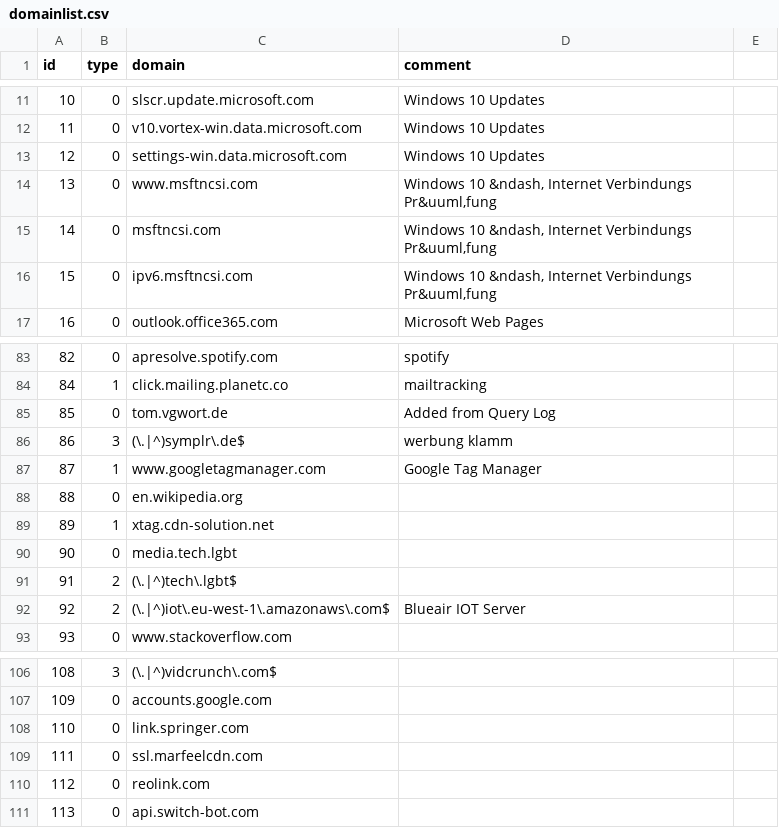
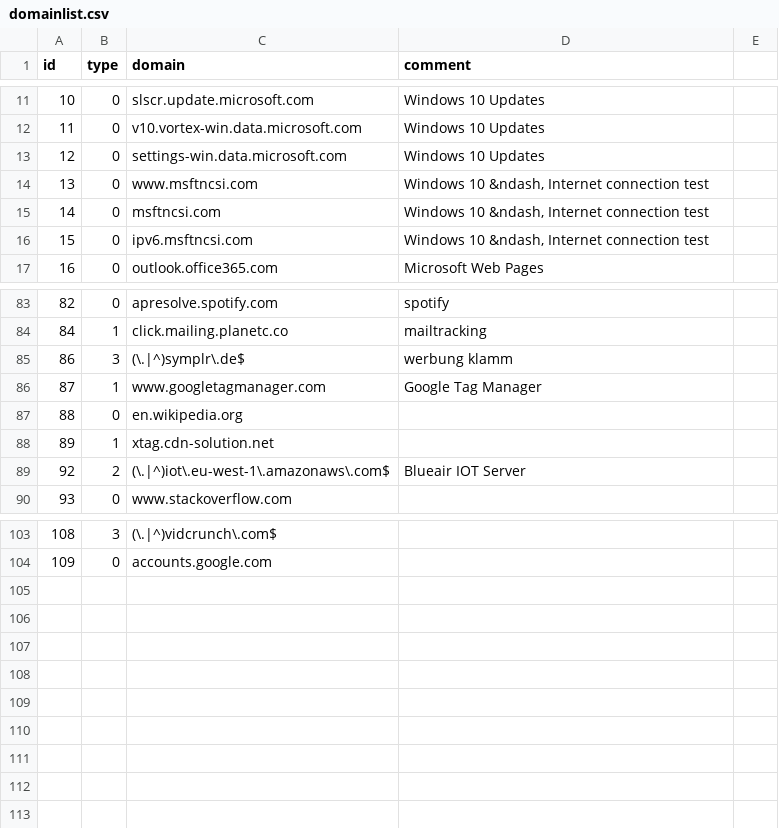
Before and after one commit to yjeanrenaud/piHole-lists, a CSV file: domainlist.csv, drawn as a sheet; only a part is shown, gaps mark what is left out.

Commit message:
Update domainlist.csv
removed some very specific entries

```diff
--- a/domainlist.csv
+++ b/domainlist.csv
@@ -13,5 +13,5 @@ id,type,domain,comment
 12,0,settings-win.data.microsoft.com,Windows 10 Updates
-13,0,www.msftncsi.com,"Windows 10 &ndash, Internet Verbindungs Pr&uuml,fung"
-14,0,msftncsi.com,"Windows 10 &ndash, Internet Verbindungs Pr&uuml,fung"
-15,0,ipv6.msftncsi.com,"Windows 10 &ndash, Internet Verbindungs Pr&uuml,fung"
+13,0,www.msftncsi.com,"Windows 10 &ndash, Internet connection test"
+14,0,msftncsi.com,"Windows 10 &ndash, Internet connection test"
+15,0,ipv6.msftncsi.com,"Windows 10 &ndash, Internet connection test"
 16,0,outlook.office365.com,Microsoft Web Pages
@@ -84,3 +84,2 @@ id,type,domain,comment
 84,1,click.mailing.planetc.co,mailtracking
-85,0,tom.vgwort.de,Added from Query Log
 86,3,(\.|^)symplr\.de$,werbung klamm
@@ -89,4 +88,2 @@ id,type,domain,comment
 89,1,xtag.cdn-solution.net,
-90,0,media.tech.lgbt,
-91,2,(\.|^)tech\.lgbt$,
 92,2,(\.|^)iot\.eu-west-1\.amazonaws\.com$,Blueair IOT Server
@@ -107,5 +104 @@ id,type,domain,comment
 109,0,accounts.google.com,
-110,0,link.springer.com,
-111,0,ssl.marfeelcdn.com,
-112,0,reolink.com,
-113,0,api.switch-bot.com,
```
